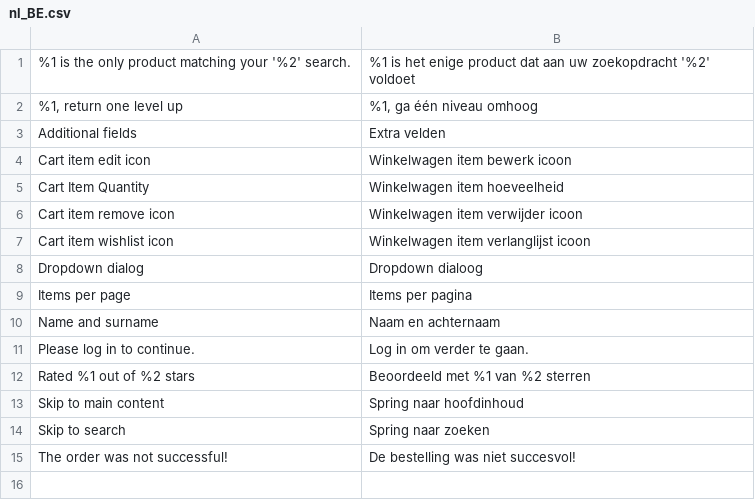
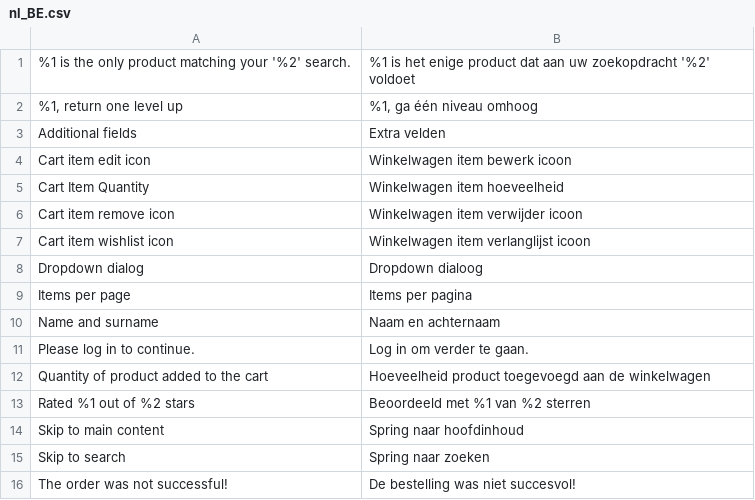
Before and after one commit to magesuite/theme-creativeshop, a CSV file: src/i18n/nl_BE.csv, drawn as a sheet.

```diff
--- a/src/i18n/nl_BE.csv
+++ b/src/i18n/nl_BE.csv
@@ -11,2 +11,3 @@
 "Please log in to continue.","Log in om verder te gaan."
+"Quantity of product added to the cart","Hoeveelheid product toegevoegd aan de winkelwagen"
 "Rated %1 out of %2 stars","Beoordeeld met %1 van %2 sterren"
```
Also changed, not shown: src/i18n/de_CH.csv, src/i18n/de_DE.csv, 9 other files.
